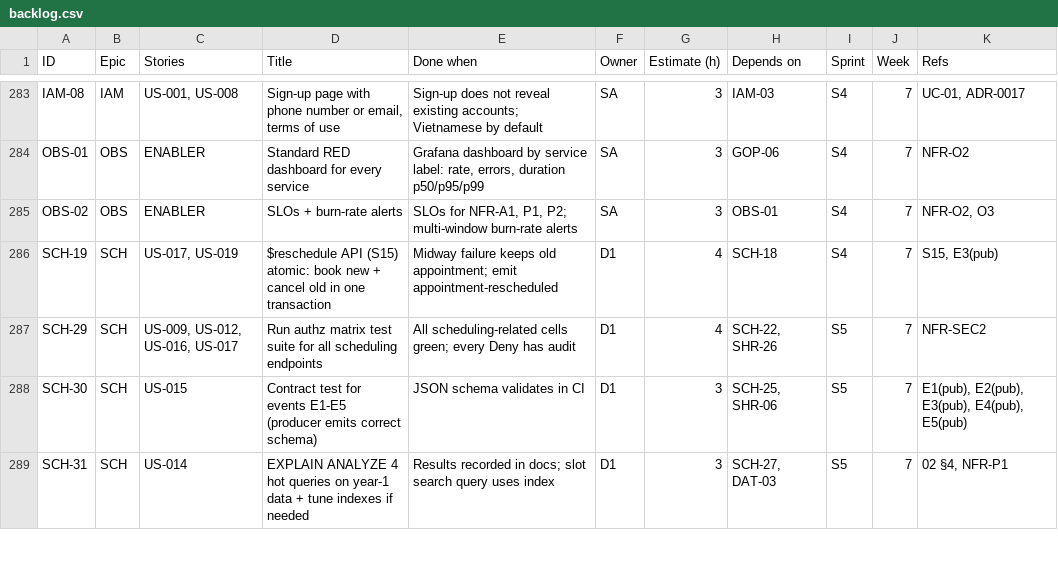
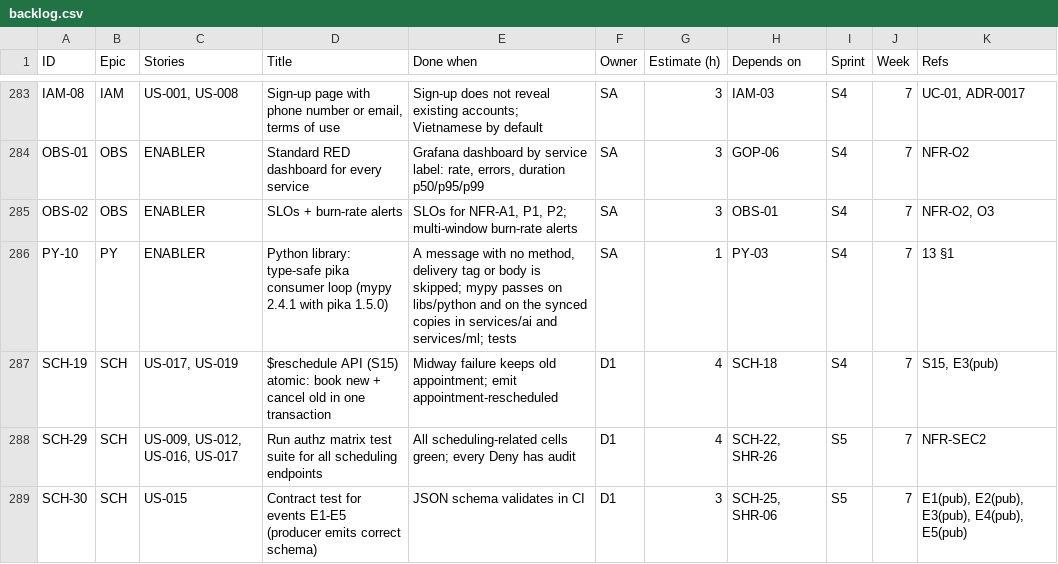
Before and after one commit to viethung12062005/smart-hospital-platform, a CSV file: docs/05-plan/backlog.csv, drawn as a sheet; only a part is shown, gaps mark what is left out; the shorter side is filled out with more unchanged rows; the diff names each change by its address in the sheet, - before the commit and + after, or states it on an @@ line.

Commit message:
ENABLER (PY-10): fix the pika consumer loop for mypy 2.4.1 with pika 1.5.0
basic_get returns bytes | None for the body and int | None for the delivery tag.
mypy 2.4.1 with pika 1.5.0 reports 4 arg-type errors in the loop, so every PR
that touches Python fails ci / ci while main lacks the fix. Treat a message
without method, delivery tag or body as nothing to consume.

The same hunk is carried by open PRs #635, #636, #642, #643, #644 (and #639
by merge); landing it first keeps those merges conflict-free. Library and its
synced copies in services/ai and services/ml only; no behavior change for
valid messages.

```diff
--- a/docs/05-plan/backlog.csv
+++ b/docs/05-plan/backlog.csv
+row 286: PY-10 | PY | ENABLER | Python library: type-safe pika consumer loop (mypy 2.4.1 with pika 1.5.0) | A message with no method, delivery tag or body is skipped; mypy passes on libs/python and on the synced copies in services/ai and services/ml; tests | SA | 1 | PY-03 | S4 | 7 | 13 §1
```
Also changed, not shown: 6 other files.
